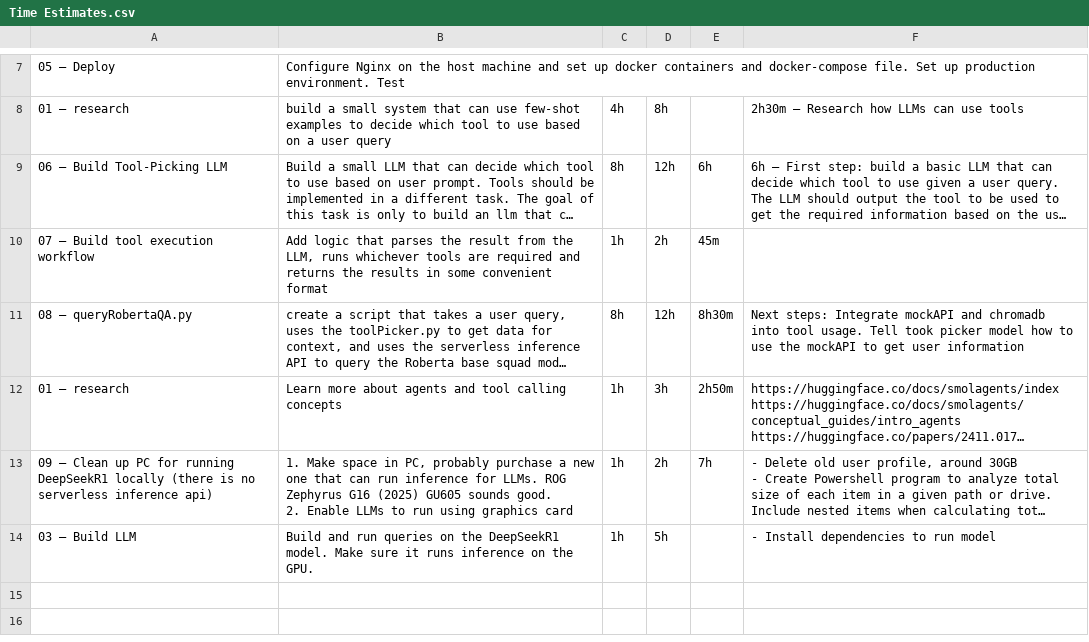
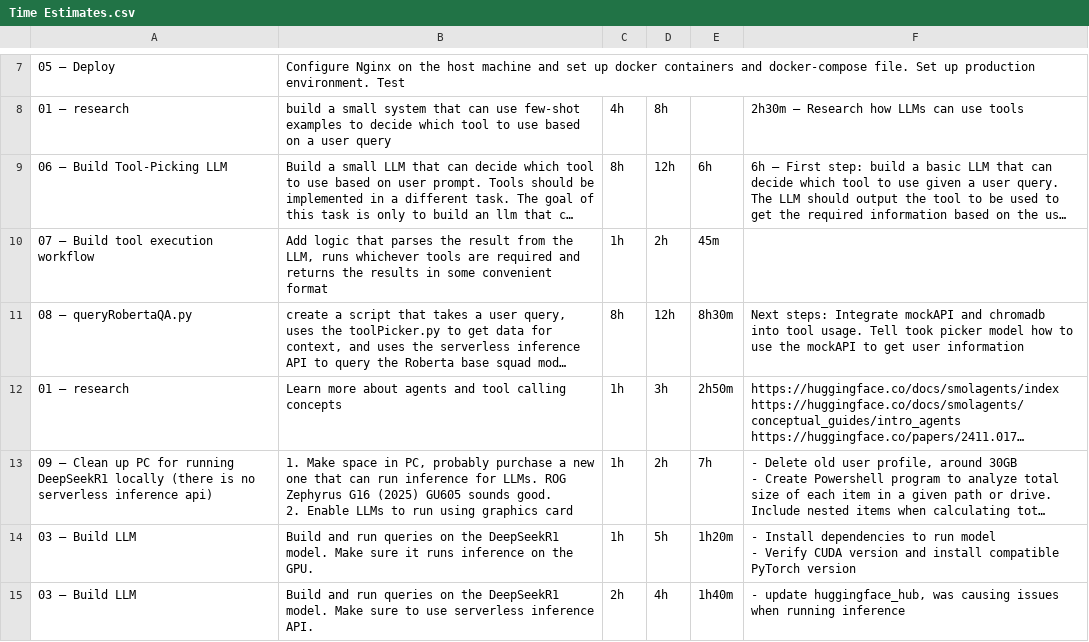
Before and after one commit to jdcedeno/Ecommerce_Assistant_Challenge, a CSV file: Time Estimates.csv, drawn as a sheet; only a part is shown, gaps mark what is left out; long unchanged cells end in …; ↵ is a line break in a cell; the diff covers the shown part only; the diff names each change by its address in the sheet, - before the commit and + after, or states it on an @@ line.

Commit message:
deepseekR1agent-02 organize app into services: mock_api and query_llm_service. Both runnning on uvicorn servers (mockAPI on port 8001). Test tool-calling logic. Handle case where context is too large. Summarize and truncate response to specified token length (prevent model from throwing error for input too large)

```diff
--- a/Time Estimates.csv
+++ b/Time Estimates.csv
-E14: (empty)
+E14: 1h20m
-F14: …run model
+F14: …run model ↵ - Verify CUDA version and install compatible PyTorch version
+row 15: 03 – Build LLM | Build and run queries on the DeepSeekR1 model. Make sure to use serverless inference API. | 2h | 4h | 1h40m | - update huggingface_hub, was causing issues when running inference
```
Also changed, not shown: 2 added rows elsewhere in this file, 11 other files.
